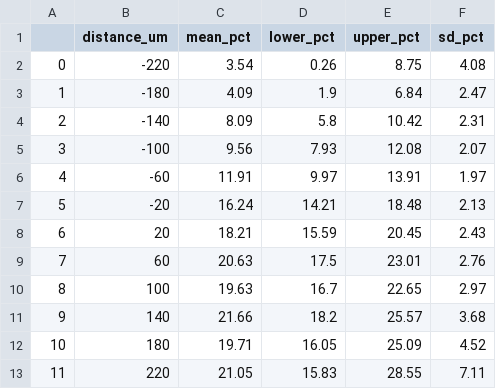
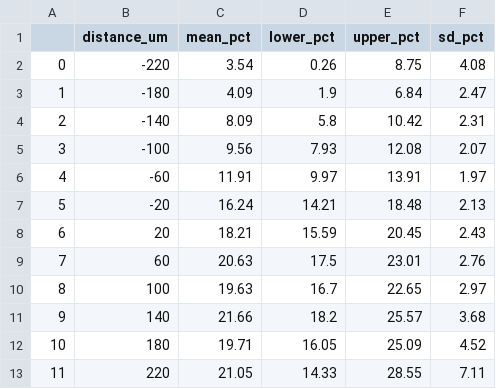
Before and after one commit to NataliBZ/Morphology_and_Connectome_Complexity_Analysis, a CSV file: connectivity_matrix_analysis/reference_data/peng_con_prob_vertical_unidir.csv, drawn as a sheet.

```diff
--- a/connectivity_matrix_analysis/reference_data/peng_con_prob_vertical_unidir.csv
+++ b/connectivity_matrix_analysis/reference_data/peng_con_prob_vertical_unidir.csv
@@ -12,2 +12,2 @@
 10,180,19.71,16.05,25.09,4.52
-11,220,21.05,15.83,28.55,7.11
+11,220,21.05,14.33,28.55,7.11
```
Also changed, not shown: 1 other file.
